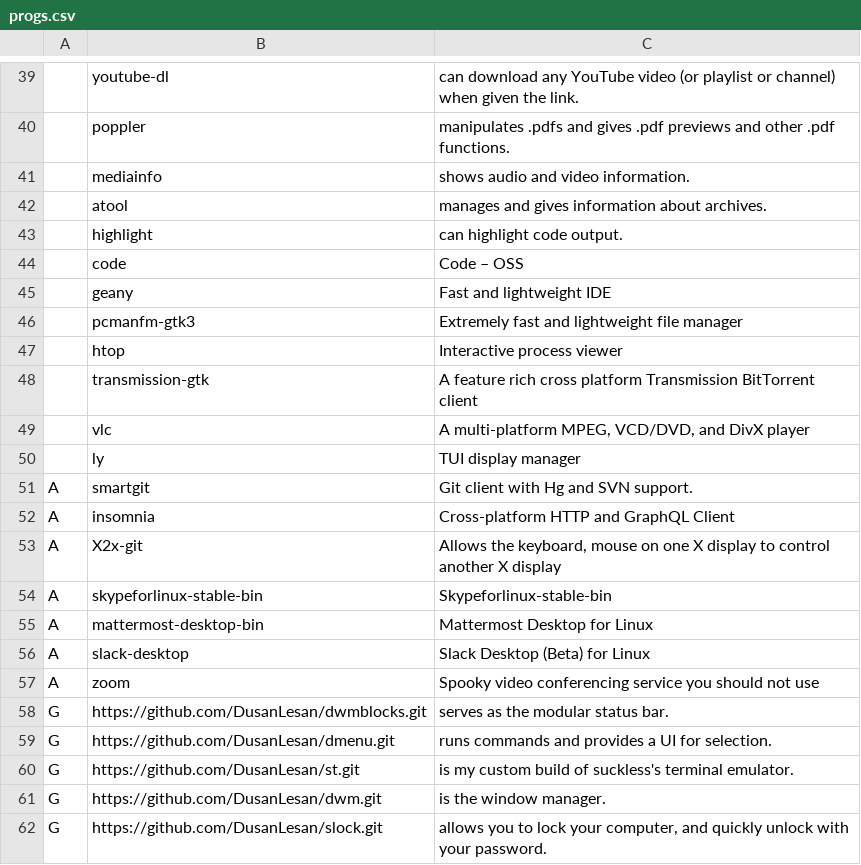
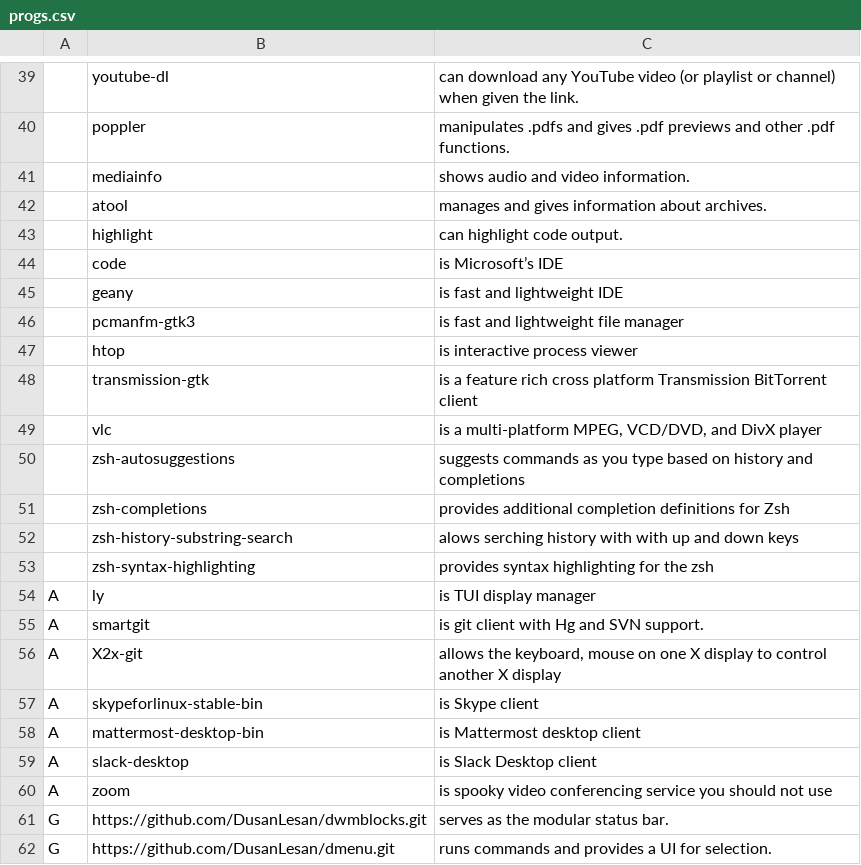
Before and after one commit to DusanLesan/LARBS, a CSV file: progs.csv, drawn as a sheet; only a part is shown, gaps mark what is left out; the shorter side is filled out with more unchanged rows; removed rows and columns are numbered as before the commit, all else as after; the diff names each change by its address in the sheet, - before the commit and + after, or states it on an @@ line.

Commit message:
update progs

```diff
--- a/progs.csv
+++ b/progs.csv
-C44: Code – OSS
+C44: is Microsoft’s IDE
-C45: Fast and lightweight IDE
+C45: is fast and lightweight IDE
-C46: Extremely fast and lightweight file manager
+C46: is fast and lightweight file manager
-C47: Interactive process viewer
+C47: is interactive process viewer
-C48: A feature rich…
+C48: is a feature rich…
-C49: A multi-platform MPEG,…
+C49: is a multi-platform MPEG,…
+row 50:  | zsh-autosuggestions | suggests commands as you type based on history and completions
+row 51:  | zsh-completions | provides additional completion definitions for Zsh
+row 52:  | zsh-history-substring-search | alows serching history with with up and down keys
+row 53:  | zsh-syntax-highlighting | provides syntax highlighting for the zsh
-A54: (empty)
+A54: A
-C54: TUI display manager
+C54: is TUI display manager
-C55: Git client with Hg and SVN support.
+C55: is git client with Hg and SVN support.
-row 52: A | insomnia | Cross-platform HTTP and GraphQL Client
-C56: Allows the keyboard,…
+C56: allows the keyboard,…
-C57: Skypeforlinux-stable-bin
+C57: is Skype client
-C58: Mattermost Desktop for Linux
+C58: is Mattermost desktop client
-C59: Slack Desktop (Beta) for Linux
+C59: is Slack Desktop client
-C60: Spooky video conferencing…
+C60: is spooky video conferencing…
```
